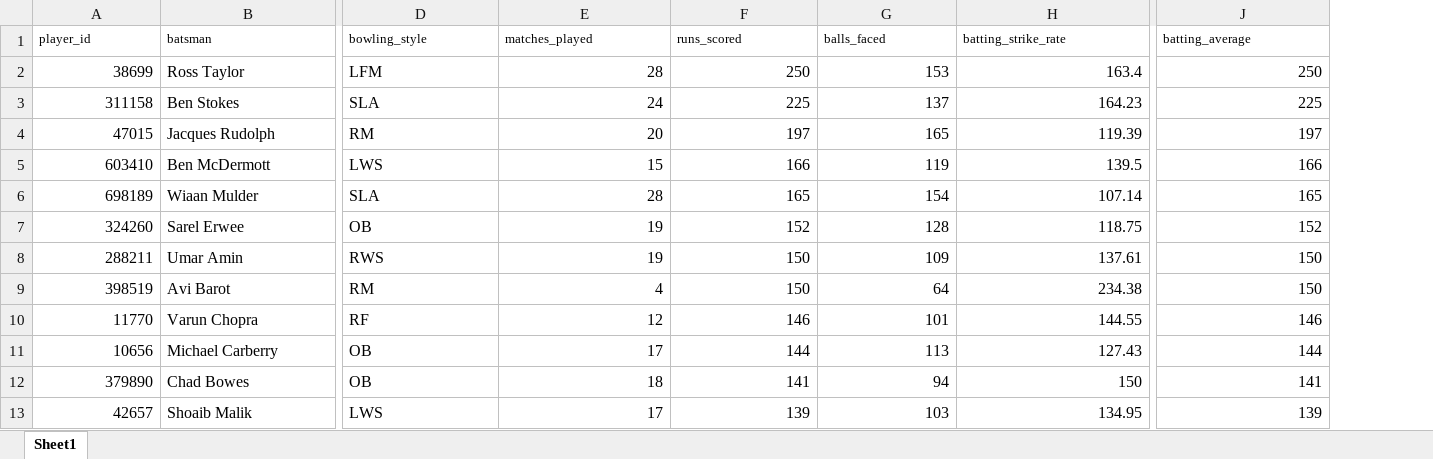
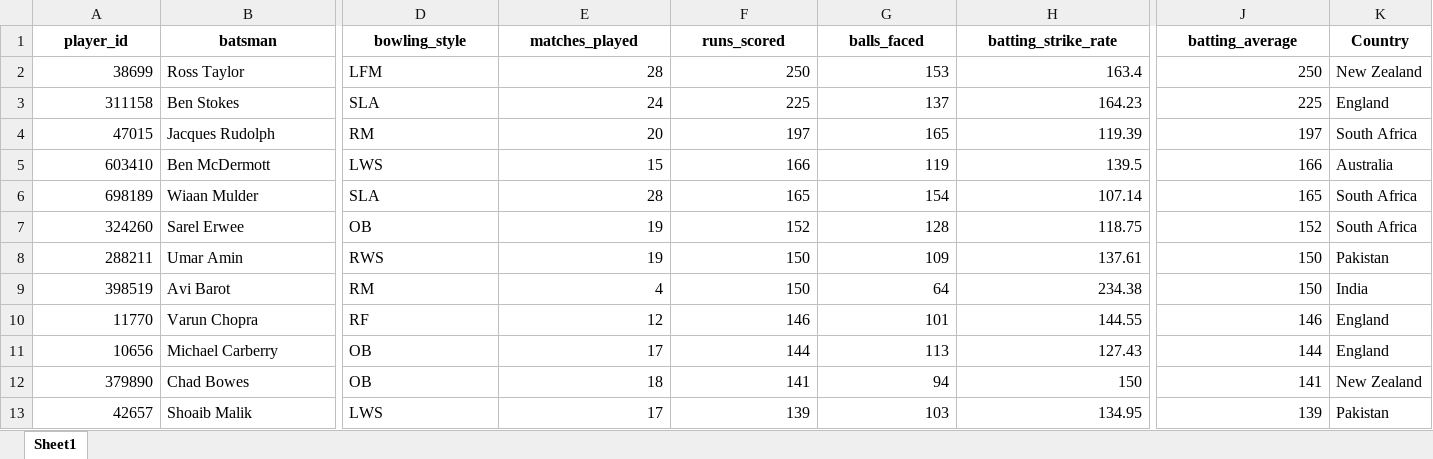
Before and after one commit to aneeshkrishna4739/TextToCSV_WithPandas, an Excel workbook: data/batters_against_bowlingtype.xlsx, sheet Sheet1, drawn as a sheet; only a part is shown, gaps mark what is left out; values as stored, in another font and other column widths than the file's, no borders; the diff covers the shown part only; the diff names each change by its address in the sheet, - before the commit and + after, or states it on an @@ line.

Commit message:
added country names into files using json

```diff
--- a/data/batters_against_bowlingtype.xlsx (sheet Sheet1)
+++ b/data/batters_against_bowlingtype.xlsx (sheet Sheet1)
+column K (Country), rows 2-13: New Zealand | England | South Africa | Australia | South Africa | South Africa | Pakistan | India | England | England | New Zealand | Pakistan
-A1:J1 bold: off
+A1:J1 bold: on, text size: larger
-A1:B1 alignment: left
+A1:B1 alignment: center
-D1:H1 alignment: left
+D1:H1 alignment: center
-J1 alignment: left
+J1 alignment: center
```
Also changed, not shown: cell formats elsewhere in this sheet, data/Bowling_against_left_right_handers.xlsx, 4 other files.
